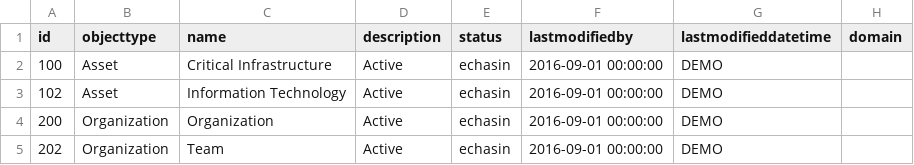
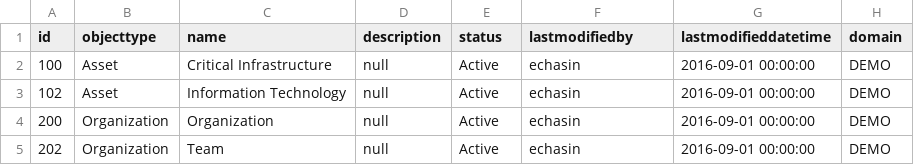
Before and after one commit to echasin/adap_core, a CSV file: src/main/resources/config/liquibase/adap_core_recordtypes_0.csv, drawn as a sheet.

Commit message:
Updated csv files for recordtypes and categories.

```diff
--- a/src/main/resources/config/liquibase/adap_core_recordtypes_0.csv
+++ b/src/main/resources/config/liquibase/adap_core_recordtypes_0.csv
@@ -1,5 +1,5 @@
 id,objecttype,name,description,status,lastmodifiedby,lastmodifieddatetime,domain
-100,"Asset","Critical Infrastructure","Active","echasin","2016-09-01 00:00:00","DEMO"
-102,"Asset","Information Technology","Active","echasin","2016-09-01 00:00:00","DEMO"
-200,"Organization","Organization","Active","echasin","2016-09-01 00:00:00","DEMO"
-202,"Organization","Team","Active","echasin","2016-09-01 00:00:00","DEMO"
+100,Asset,Critical Infrastructure,null,Active,echasin,2016-09-01 00:00:00,DEMO
+102,Asset,Information Technology,null,Active,echasin,2016-09-01 00:00:00,DEMO
+200,Organization,Organization,null,Active,echasin,2016-09-01 00:00:00,DEMO
+202,Organization,Team,null,Active,echasin,2016-09-01 00:00:00,DEMO
```
Also changed, not shown: 1 other file.
